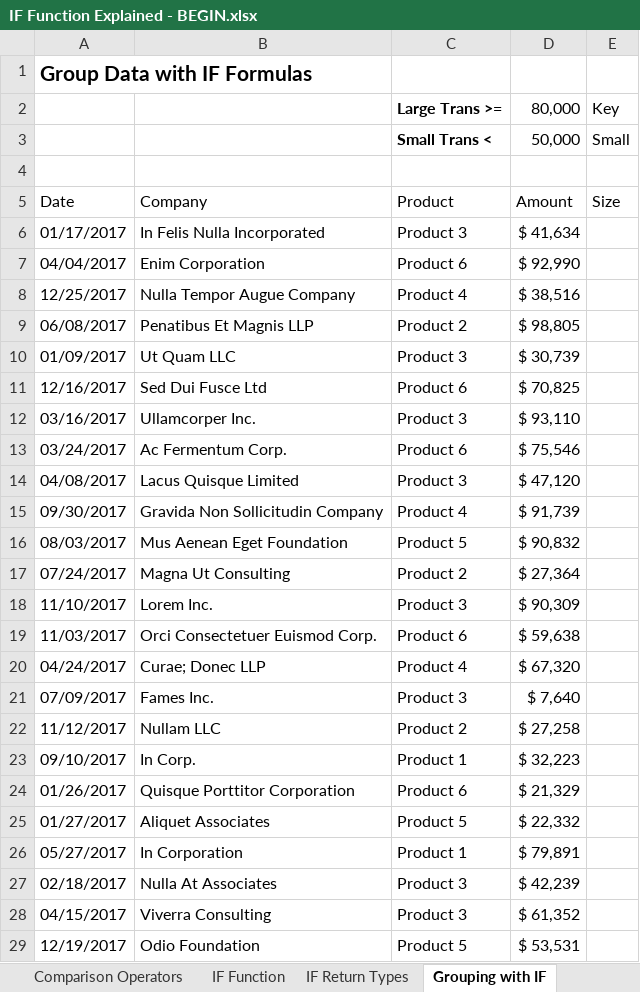
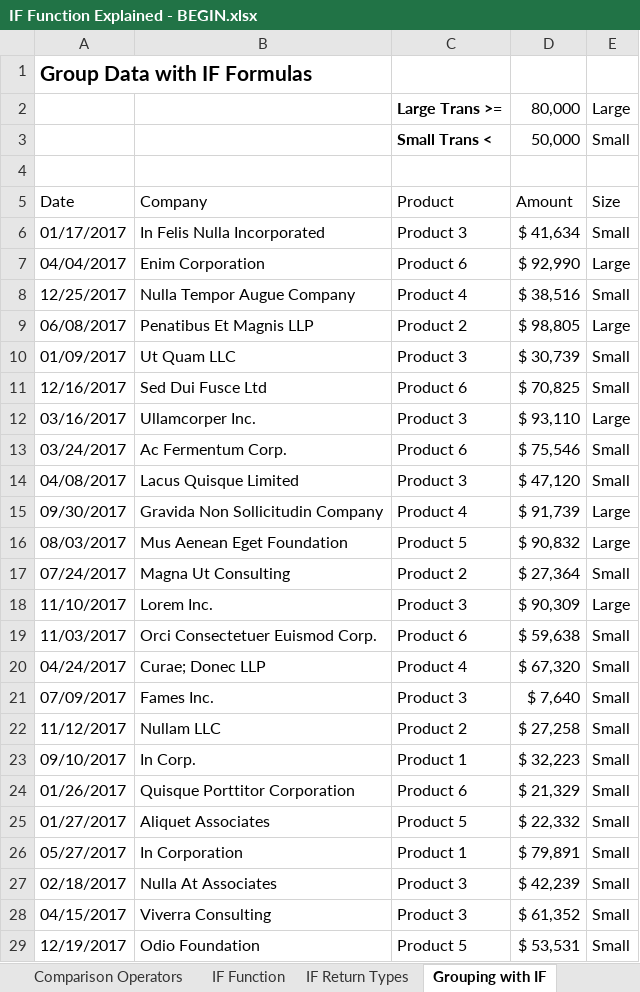
Before and after one commit to A-C-Sai/working-with-data, an Excel workbook: excel/excel-training/Level 2/IF Function Explained - BEGIN.xlsx, sheet Grouping with IF, drawn as a sheet; only a part is shown; values as stored, in another font and other column widths than the file's, no borders; table styles not drawn; the diff covers the shown part only; the diff names each change by its address in the sheet, - before the commit and + after, or states it on an @@ line.

```diff
--- a/excel/excel-training/Level 2/IF Function Explained - BEGIN.xlsx (sheet Grouping with IF)
+++ b/excel/excel-training/Level 2/IF Function Explained - BEGIN.xlsx (sheet Grouping with IF)
-E2: Key
+E2: Large
-E6: (empty)
+E6: Small
-E7: (empty)
+E7: Large
-E8: (empty)
+E8: Small
-E9: (empty)
+E9: Large
-E10:E11: (empty)
+E10:E11: Small
-E12: (empty)
+E12: Large
-E13:E14: (empty)
+E13:E14: Small
-E15:E16: (empty)
+E15:E16: Large
-E17: (empty)
+E17: Small
-E18: (empty)
+E18: Large
-E19:E29: (empty)
+E19:E29: Small
```
Also changed, not shown: 76 edited cells elsewhere in this sheet, sheet AND OR Functions, sheet Alt Nested IF - VLOOKUP, sheet Logical Tests, sheet IF Function.
